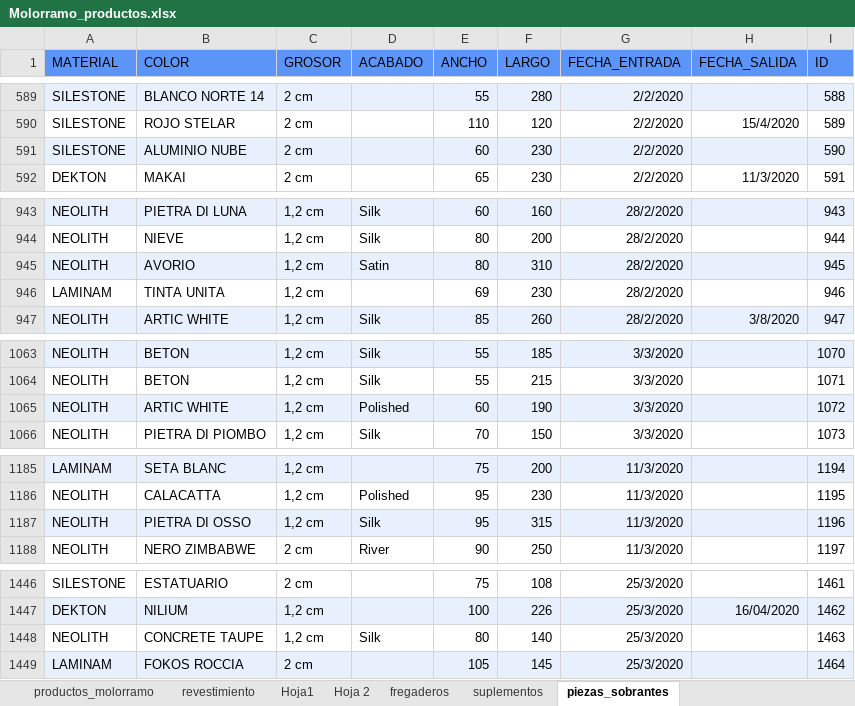
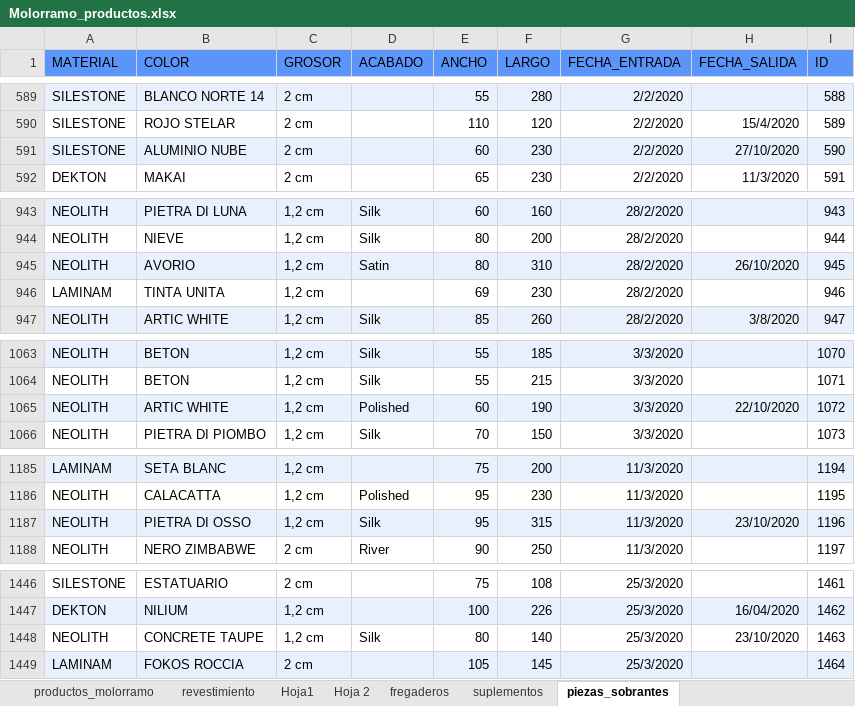
Before and after one commit to Angel-RC/MOLORRAMO_V6, an Excel workbook: data/Molorramo_productos.xlsx, sheet piezas_sobrantes, drawn as a sheet; only a part is shown, gaps mark what is left out; values as stored, in another font and other column widths than the file's, no borders; charts and pictures and conditional formats not drawn; the diff covers the shown part only; the diff names each change by its address in the sheet, - before the commit and + after, or states it on an @@ line.

```diff
--- a/data/Molorramo_productos.xlsx (sheet piezas_sobrantes)
+++ b/data/Molorramo_productos.xlsx (sheet piezas_sobrantes)
-H591 (FECHA_SALIDA): (empty)
+H591 (FECHA_SALIDA): 27/10/2020
-H945 (FECHA_SALIDA): (empty)
+H945 (FECHA_SALIDA): 26/10/2020
-H1065 (FECHA_SALIDA): (empty)
+H1065 (FECHA_SALIDA): 22/10/2020
-H1187 (FECHA_SALIDA): (empty)
+H1187 (FECHA_SALIDA): 23/10/2020
-H1448 (FECHA_SALIDA): (empty)
+H1448 (FECHA_SALIDA): 23/10/2020
```
Also changed, not shown: 23 added rows, 6 removed rows and 19 edited cells elsewhere in this sheet, sheet productos_molorramo, sheet suplementos, hidden cells, 20 other files.
